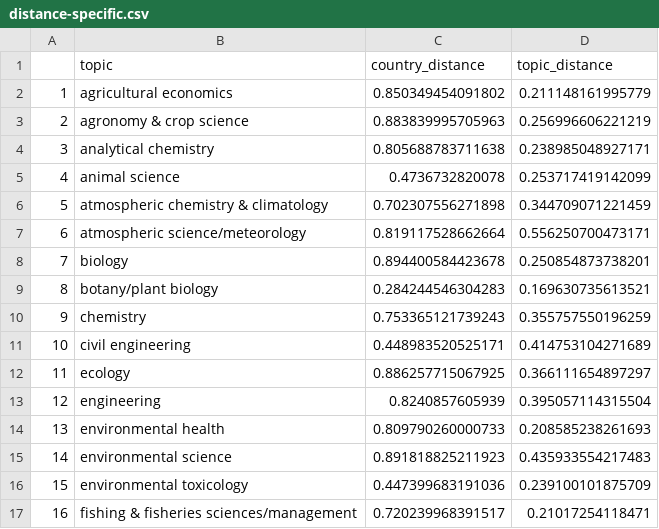
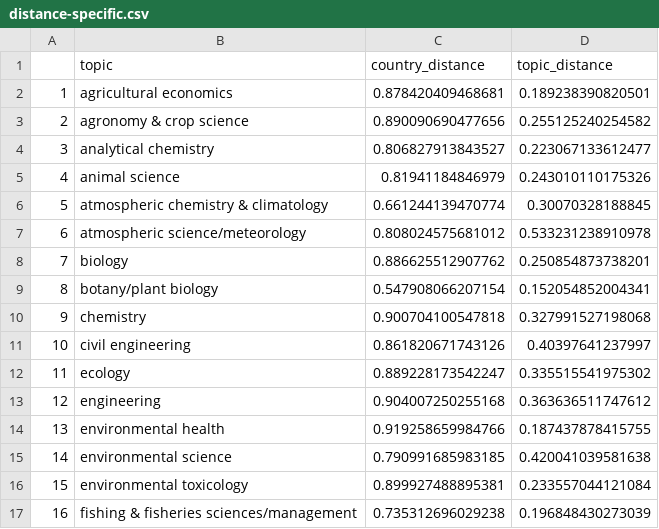
Before and after one commit to hrvg/wateReview, a CSV file: inst/extdata/distance-specific.csv, drawn as a sheet; only a part is shown; the diff covers the shown part only.

```diff
--- a/inst/extdata/distance-specific.csv
+++ b/inst/extdata/distance-specific.csv
@@ -1,17 +1,17 @@
 "","topic","country_distance","topic_distance"
-"1","agricultural economics",0.850349454091802,0.211148161995779
-"2","agronomy & crop science",0.883839995705963,0.256996606221219
-"3","analytical chemistry",0.805688783711638,0.238985048927171
-"4","animal science",0.4736732820078,0.253717419142099
-"5","atmospheric chemistry & climatology",0.702307556271898,0.344709071221459
-"6","atmospheric science/meteorology",0.819117528662664,0.556250700473171
-"7","biology",0.894400584423678,0.250854873738201
-"8","botany/plant biology",0.284244546304283,0.169630735613521
-"9","chemistry",0.753365121739243,0.355757550196259
-"10","civil engineering",0.448983520525171,0.414753104271689
-"11","ecology",0.886257715067925,0.366111654897297
-"12","engineering",0.8240857605939,0.395057114315504
-"13","environmental health",0.809790260000733,0.208585238261693
-"14","environmental science",0.891818825211923,0.435933554217483
-"15","environmental toxicology",0.447399683191036,0.239100101875709
-"16","fishing & fisheries sciences/management",0.720239968391517,0.21017254118471
+"1","agricultural economics",0.878420409468681,0.189238390820501
+"2","agronomy & crop science",0.890090690477656,0.255125240254582
+"3","analytical chemistry",0.806827913843527,0.223067133612477
+"4","animal science",0.81941184846979,0.243010110175326
+"5","atmospheric chemistry & climatology",0.661244139470774,0.30070328188845
+"6","atmospheric science/meteorology",0.808024575681012,0.533231238910978
+"7","biology",0.886625512907762,0.250854873738201
+"8","botany/plant biology",0.547908066207154,0.152054852004341
+"9","chemistry",0.900704100547818,0.327991527198068
+"10","civil engineering",0.861820671743126,0.40397641237997
+"11","ecology",0.889228173542247,0.335515541975302
+"12","engineering",0.904007250255168,0.363636511747612
+"13","environmental health",0.919258659984766,0.187437878415755
+"14","environmental science",0.790991685983185,0.420041039581638
+"15","environmental toxicology",0.899927488895381,0.233557044121084
+"16","fishing & fisheries sciences/management",0.735312696029238,0.196848430273039
```
Also changed, not shown: 51 edited cells elsewhere in this file, inst/extdata/distance-budget.csv, inst/extdata/distance-general.csv, 10 other files.
